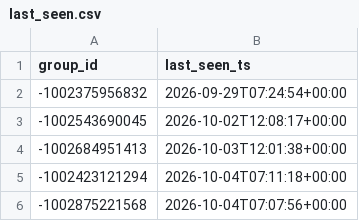
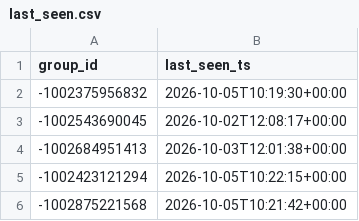
Before and after one commit to idanlasry/JobPulse-ai-scanner, a CSV file: data/last_seen.csv, drawn as a sheet.

```diff
--- a/data/last_seen.csv
+++ b/data/last_seen.csv
@@ -1,6 +1,6 @@
 group_id,last_seen_ts
--1002375956832,2026-09-29T07:24:54+00:00
+-1002375956832,2026-10-05T10:19:30+00:00
 -1002543690045,2026-10-02T12:08:17+00:00
 -1002684951413,2026-10-03T12:01:38+00:00
--1002423121294,2026-10-04T07:11:18+00:00
--1002875221568,2026-10-04T07:07:56+00:00
+-1002423121294,2026-10-05T10:22:15+00:00
+-1002875221568,2026-10-05T10:21:42+00:00
```
Also changed, not shown: 1 other file.
